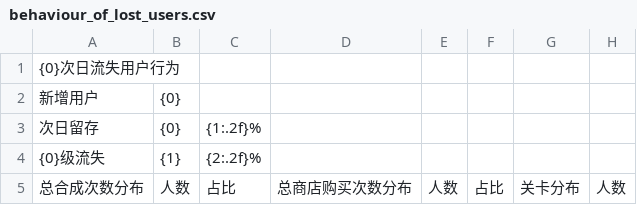
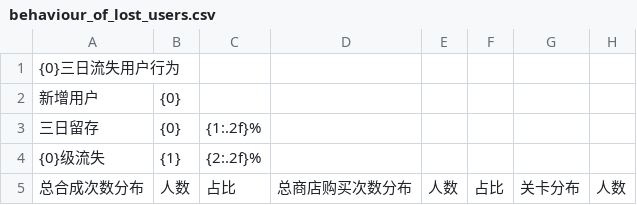
Before and after one commit to cqnature/bgtools, a CSV file: etc/behaviour_of_lost_users.csv, drawn as a sheet; only a part is shown; the diff names each change by its address in the sheet, - before the commit and + after, or states it on an @@ line.

Commit message:
update lost behaviour report for three day lost user

```diff
--- a/etc/behaviour_of_lost_users.csv
+++ b/etc/behaviour_of_lost_users.csv
-A1: {0}次日流失用户行为
+A1: {0}三日流失用户行为
-A3: 次日留存
+A3: 三日留存
```
Also changed, not shown: 2 other files.
